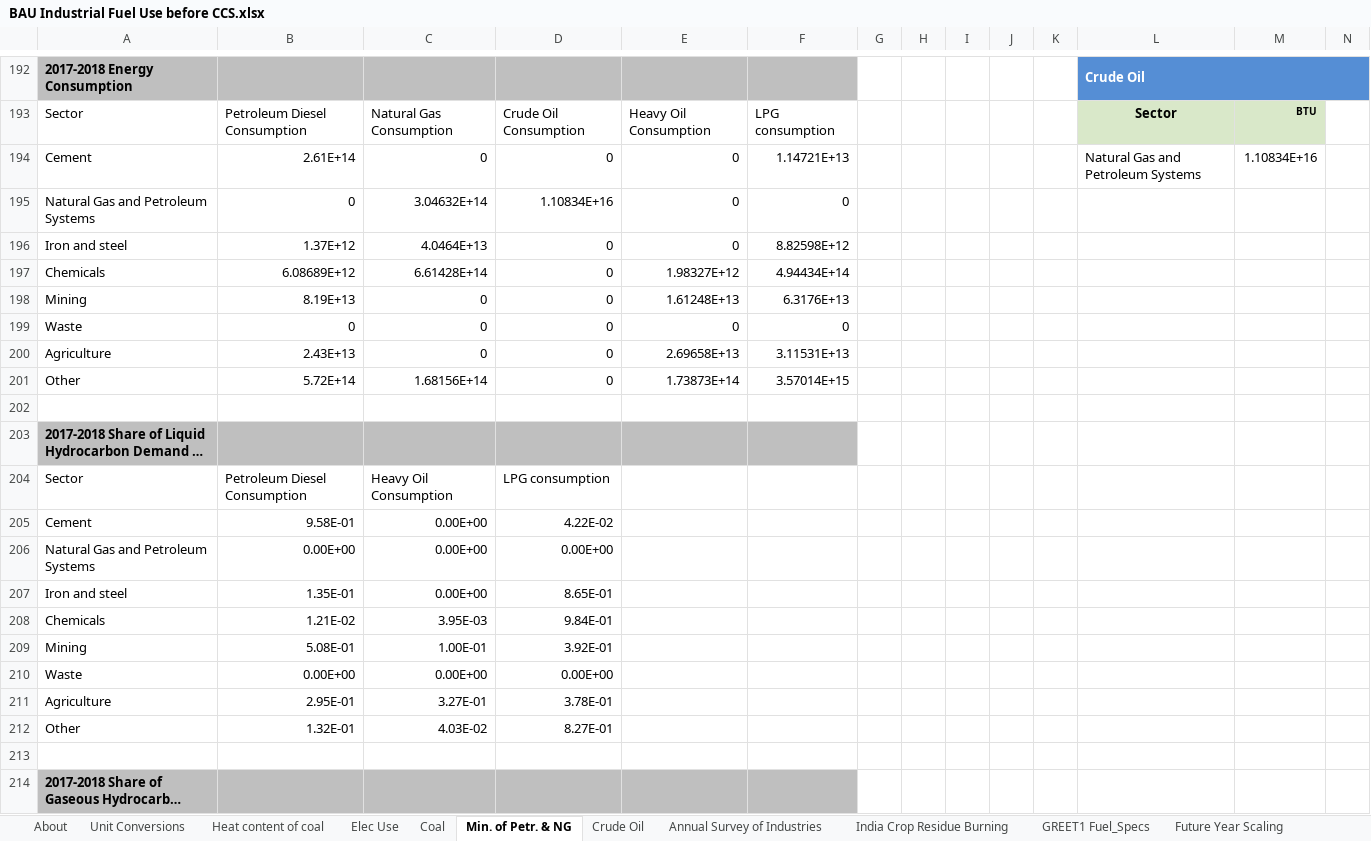
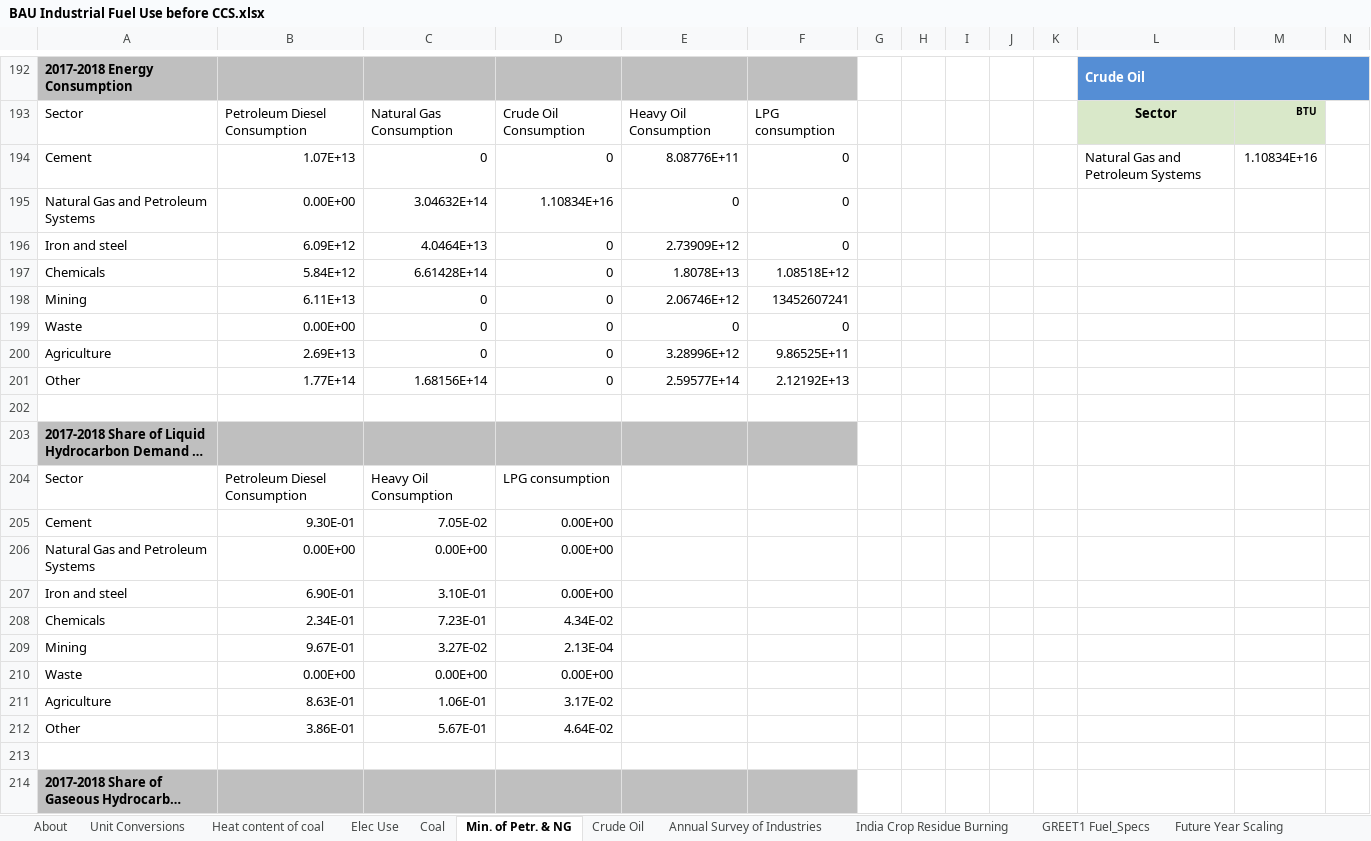
Before and after one commit to EnergyInnovation/eps-india, an Excel workbook: InputData/indst/BIFUbC/BAU Industrial Fuel Use before CCS.xlsx, sheet Min. of Petr. & NG, drawn as a sheet; only a part is shown, gaps mark what is left out; long unchanged cells end in …; values as stored, in another font and other column widths than the file's, no borders; removed rows and columns are numbered as before the commit, all else as after; rows hold the shown columns only; the diff covers the shown part only; the diff names each change by its address in the sheet, - before the commit and + after, or states it on an @@ line.

```diff
--- a/InputData/indst/BIFUbC/BAU Industrial Fuel Use before CCS.xlsx (sheet Min. of Petr. & NG)
+++ b/InputData/indst/BIFUbC/BAU Industrial Fuel Use before CCS.xlsx (sheet Min. of Petr. & NG)
-B194: 2.61E+14
+B194: 1.07E+13
-E194: 0
+E194: 8.08776E+11
-F194: 1.14721E+13
+F194: 0
-B195: 0
+B195: 0.00E+00
-B196: 1.37E+12
+B196: 6.09E+12
-E196: 0
+E196: 2.73909E+12
-F196: 8.82598E+12
+F196: 0
-B197: 6.08689E+12
+B197: 5.84E+12
-E197: 1.98327E+12
+E197: 1.8078E+13
-F197: 4.94434E+14
+F197: 1.08518E+12
-B198: 8.19E+13
+B198: 6.11E+13
-E198: 1.61248E+13
+E198: 2.06746E+12
-F198: 6.3176E+13
+F198: 13452607241
-B199: 0
+B199: 0.00E+00
-B200: 2.43E+13
+B200: 2.69E+13
-E200: 2.69658E+13
+E200: 3.28996E+12
-F200: 3.11531E+13
+F200: 9.86525E+11
-B201: 5.72E+14
+B201: 1.77E+14
-E201: 1.73873E+14
+E201: 2.59577E+14
-F201: 3.57014E+15
+F201: 2.12192E+13
-row 205: Cement | 9.58E-01 | 0.00E+00 | 4.22E-02
+row 205: Cement | 9.30E-01 | 7.05E-02 | 0.00E+00
-row 207: Iron and steel | 1.35E-01 | 0.00E+00 | 8.65E-01
-row 208: Chemicals | 1.21E-02 | 3.95E-03 | 9.84E-01
-row 209: Mining | 5.08E-01 | 1.00E-01 | 3.92E-01
+row 207: Iron and steel | 6.90E-01 | 3.10E-01 | 0.00E+00
+row 208: Chemicals | 2.34E-01 | 7.23E-01 | 4.34E-02
+row 209: Mining | 9.67E-01 | 3.27E-02 | 2.13E-04
-row 211: Agriculture | 2.95E-01 | 3.27E-01 | 3.78E-01
-row 212: Other | 1.32E-01 | 4.03E-02 | 8.27E-01
+row 211: Agriculture | 8.63E-01 | 1.06E-01 | 3.17E-02
+row 212: Other | 3.86E-01 | 5.67E-01 | 4.64E-02
```
Also changed, not shown: 3 edited cells elsewhere in this sheet, sheet Aggregate Calcs, sheet BIFUbC-LPG-propane-or-butane, sheet BIFUbC-heavy-or-residual-oil, sheet BIFUbC-petroleum-diesel, sheet BIFUbC-natural-gas, sheet About, formulas that keep their value, InputData/indst/BPoIFUfE/BAU Proportion of Industrial Fuel Used for Energy.xlsx, 5 other files.
